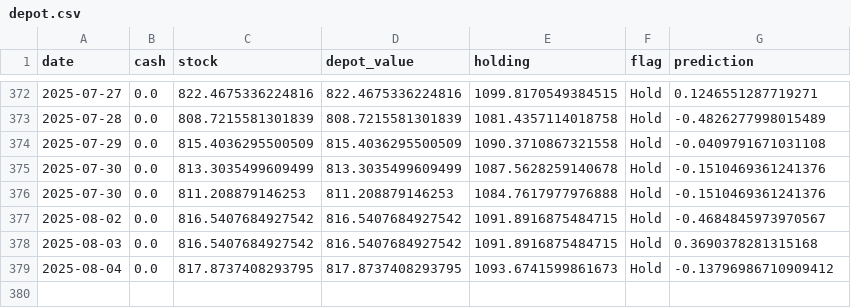
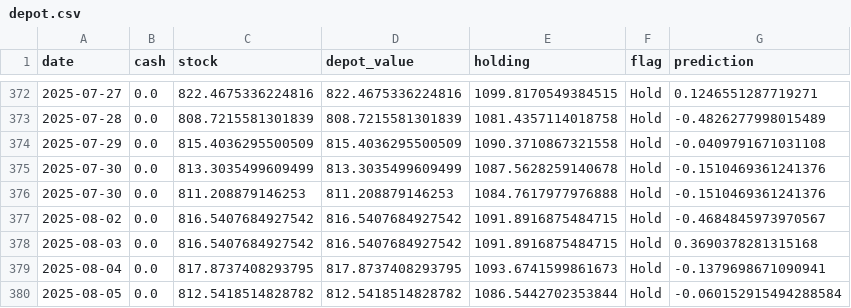
Before and after one commit to CastIehard/Stock-Prediction-AI, a CSV file: Stocks/Verizon/depot.csv, drawn as a sheet; only a part is shown, gaps mark what is left out.

```diff
--- a/Stocks/Verizon/depot.csv
+++ b/Stocks/Verizon/depot.csv
@@ -378,2 +378,3 @@ date,cash,stock,depot_value,holding,flag,prediction
 2025-08-03,0.0,816.5407684927542,816.5407684927542,1091.8916875484715,Hold,0.3690378281315168
-2025-08-04,0.0,817.8737408293795,817.8737408293795,1093.6741599861673,Hold,-0.13796986710909412
+2025-08-04,0.0,817.8737408293795,817.8737408293795,1093.6741599861673,Hold,-0.1379698671090941
+2025-08-05,0.0,812.5418514828782,812.5418514828782,1086.5442702353844,Hold,-0.060152915494288584
```
Also changed, not shown: Stocks/Adobe/depot.csv, 2 other files.
